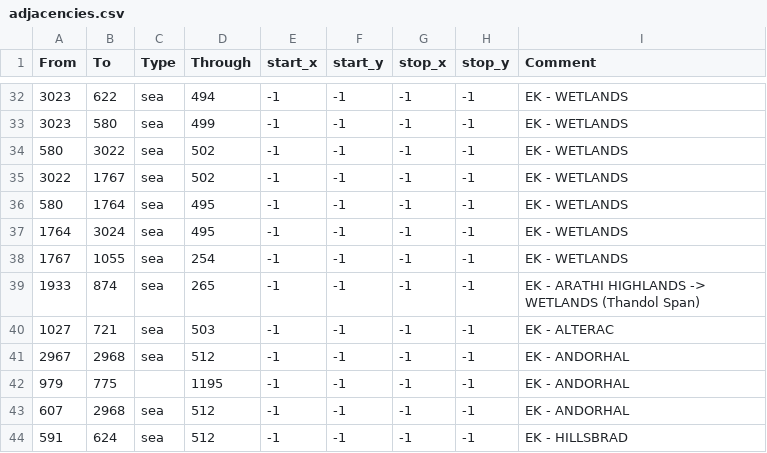
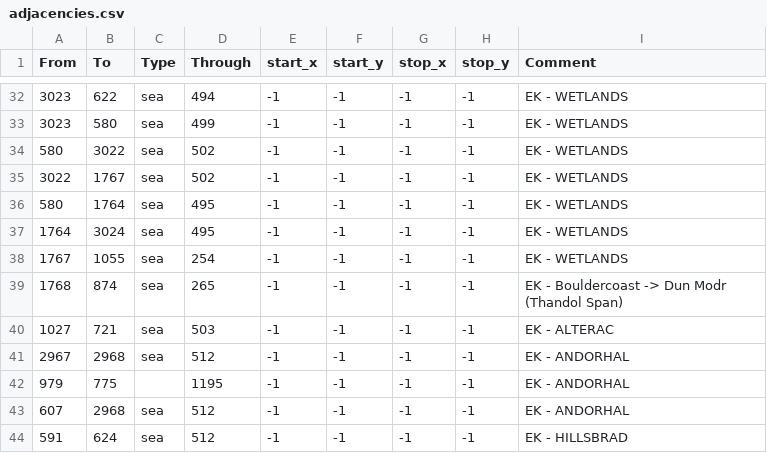
Before and after one commit to trym-b/WWU, a CSV file: map/adjacencies.csv, drawn as a sheet; only a part is shown, gaps mark what is left out.

```diff
--- a/map/adjacencies.csv
+++ b/map/adjacencies.csv
@@ -38,3 +38,3 @@ From;To;Type;Through;start_x;start_y;stop_x;stop_y;Comment
 1767;1055;sea;254;-1;-1;-1;-1;  EK - WETLANDS
-1933;874;sea;265;-1;-1;-1;-1;   EK - ARATHI HIGHLANDS -> WETLANDS (Thandol Span)
+1768;874;sea;265;-1;-1;-1;-1;   EK - Bouldercoast -> Dun Modr (Thandol Span)
 1027;721;sea;503;-1;-1;-1;-1;   EK - ALTERAC
```
Also changed, not shown: 2 other files.
